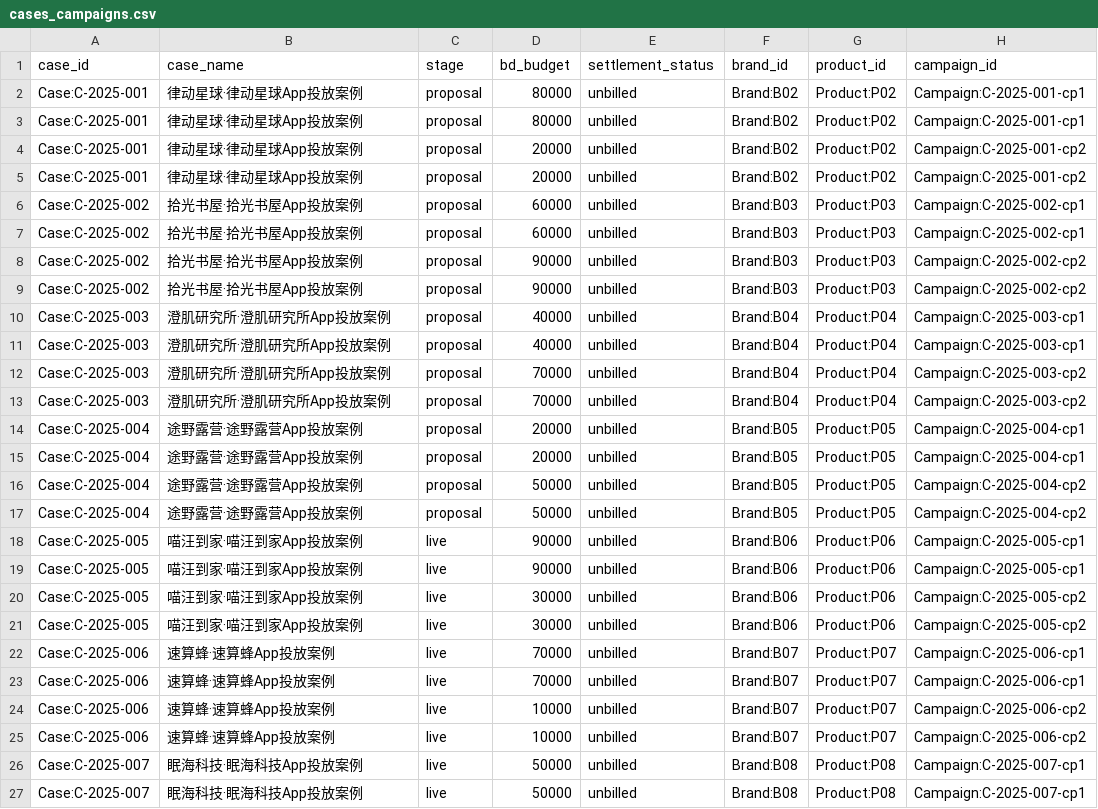
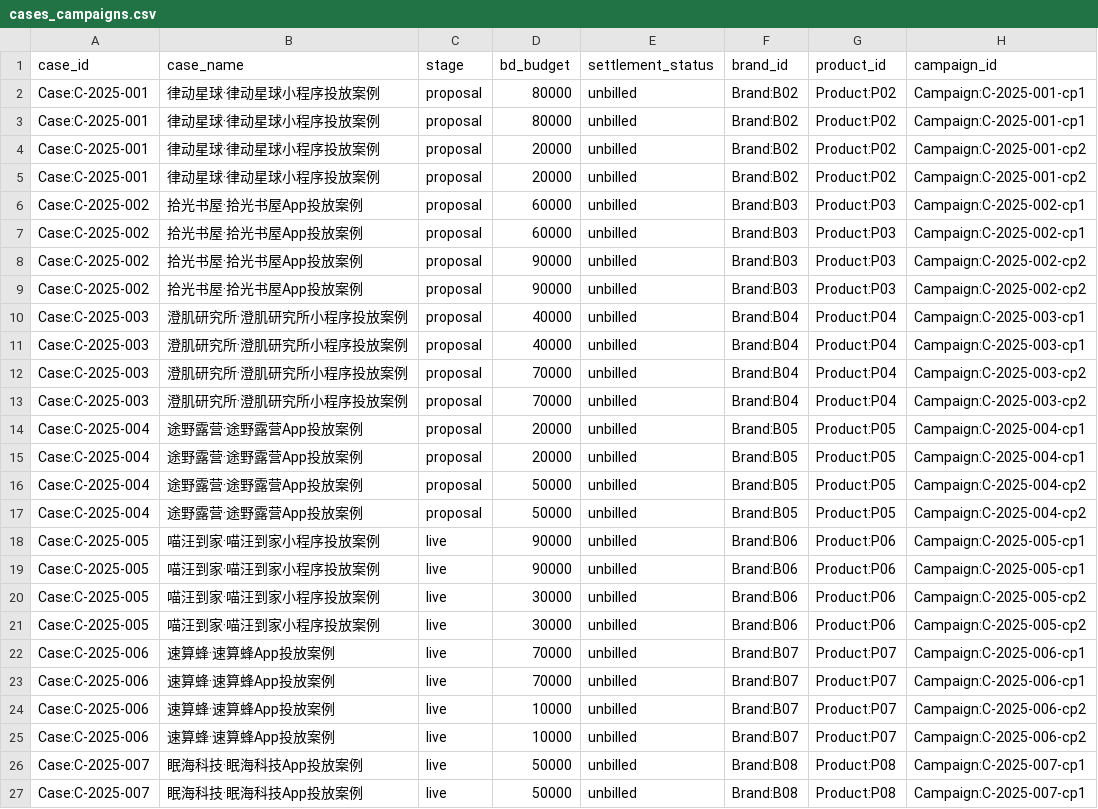
Before and after one commit to weizheng1992/ad-kg, a CSV file: data/seed/cases_campaigns.csv, drawn as a sheet; only a part is shown; the diff covers the shown part only; the diff names each change by its address in the sheet, - before the commit and + after, or states it on an @@ line.

```diff
--- a/data/seed/cases_campaigns.csv
+++ b/data/seed/cases_campaigns.csv
-B2:B5 (case_name): 律动星球·律动星球App投放案例
+B2:B5 (case_name): 律动星球·律动星球小程序投放案例
-B10:B13 (case_name): 澄肌研究所·澄肌研究所App投放案例
+B10:B13 (case_name): 澄肌研究所·澄肌研究所小程序投放案例
-B18:B21 (case_name): 喵汪到家·喵汪到家App投放案例
+B18:B21 (case_name): 喵汪到家·喵汪到家小程序投放案例
```
Also changed, not shown: 66 edited cells elsewhere in this file, 20 other files.
